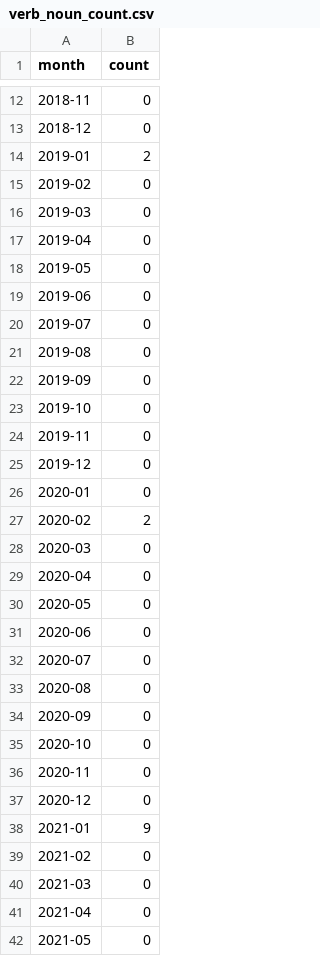
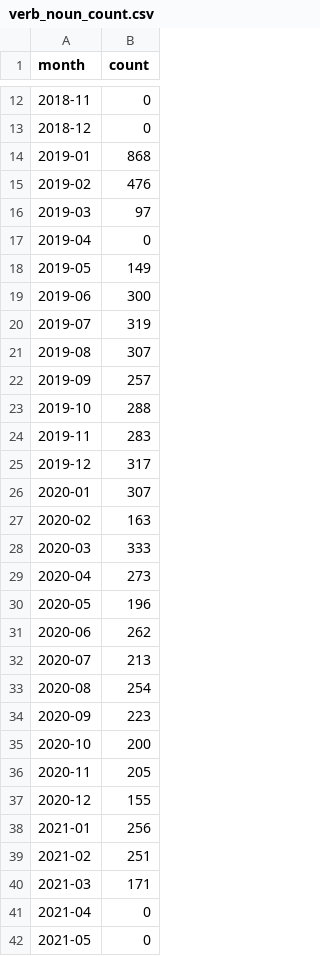
Before and after one commit to saifun/Linger, a CSV file: code/results/gender_mismatch/verb_noun_count.csv, drawn as a sheet; only a part is shown, gaps mark what is left out; the diff covers the shown part only.

Commit message:
changes and results

```diff
--- a/code/results/gender_mismatch/verb_noun_count.csv
+++ b/code/results/gender_mismatch/verb_noun_count.csv
@@ -13,29 +13,29 @@ month,count
 2018-12,0
-2019-01,2
-2019-02,0
-2019-03,0
+2019-01,868
+2019-02,476
+2019-03,97
 2019-04,0
-2019-05,0
-2019-06,0
-2019-07,0
-2019-08,0
-2019-09,0
-2019-10,0
-2019-11,0
-2019-12,0
-2020-01,0
-2020-02,2
-2020-03,0
-2020-04,0
-2020-05,0
-2020-06,0
-2020-07,0
-2020-08,0
-2020-09,0
-2020-10,0
-2020-11,0
-2020-12,0
-2021-01,9
-2021-02,0
-2021-03,0
+2019-05,149
+2019-06,300
+2019-07,319
+2019-08,307
+2019-09,257
+2019-10,288
+2019-11,283
+2019-12,317
+2020-01,307
+2020-02,163
+2020-03,333
+2020-04,273
+2020-05,196
+2020-06,262
+2020-07,213
+2020-08,254
+2020-09,223
+2020-10,200
+2020-11,205
+2020-12,155
+2021-01,256
+2021-02,251
+2021-03,171
 2021-04,0
```
Also changed, not shown: 1 edited cell elsewhere in this file, code/results/future_verb/future_verb_count.csv, code/results/gender_mismatch/noun_adj_count.csv, 4 other files.
